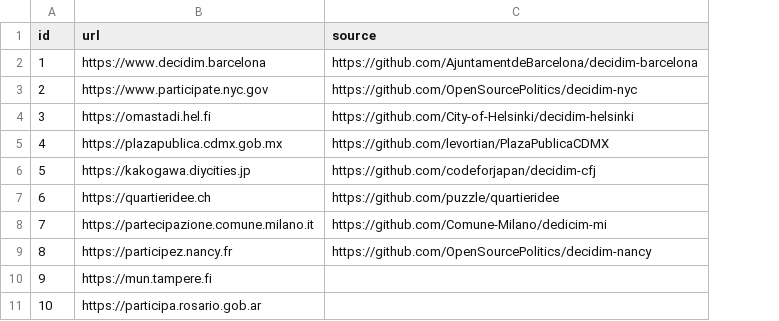
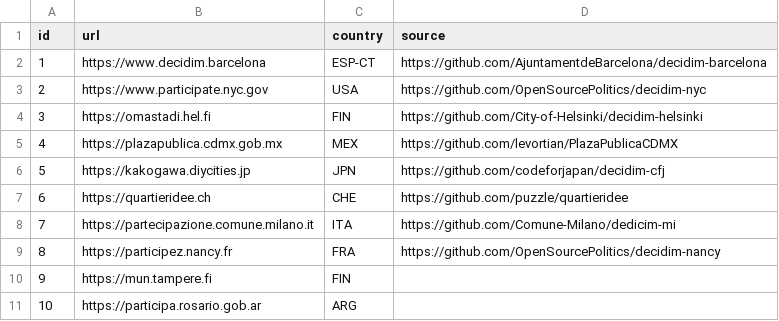
Before and after one commit to digidemlab/decidim-census, a CSV file: instances.csv, drawn as a sheet; only a part is shown; the diff names each change by its address in the sheet, - before the commit and + after, or states it on an @@ line.

Commit message:
Added first pass at instance country codes.

```diff
--- a/instances.csv
+++ b/instances.csv
+column C (country), rows 2-11: ESP-CT | USA | FIN | MEX | JPN | CHE | ITA | FRA | FIN | ARG
```
